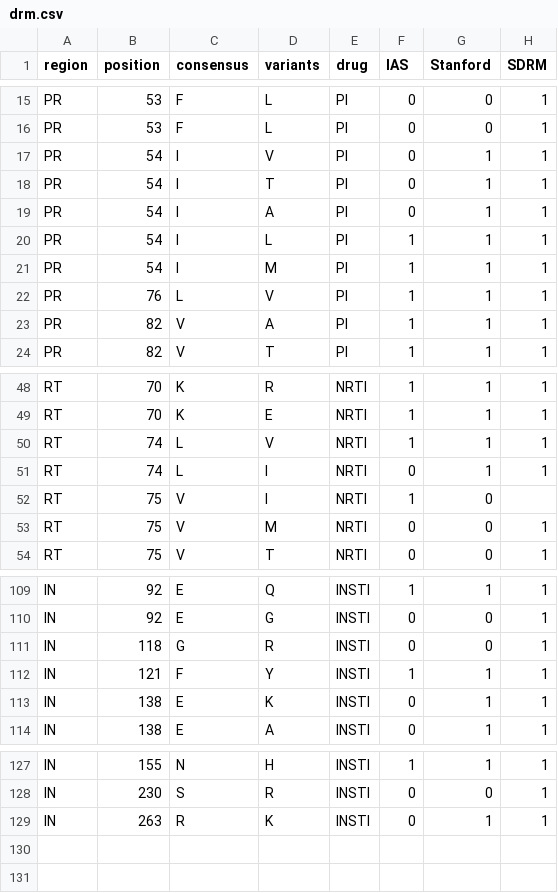
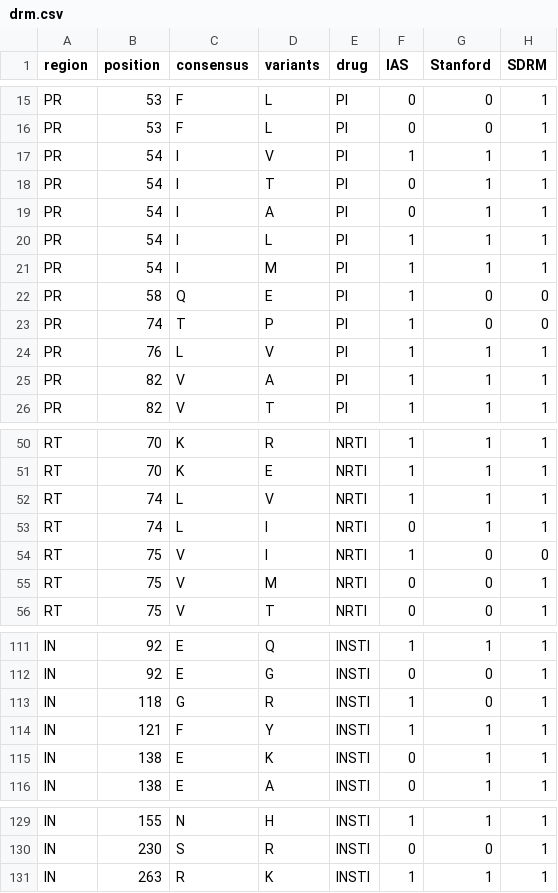
Before and after one commit to kantorlab/hivmmer, a CSV file: hivmmer/drm.csv, drawn as a sheet; only a part is shown, gaps mark what is left out.

Commit message:
updated DRM list with IAS 2019

```diff
--- a/hivmmer/drm.csv
+++ b/hivmmer/drm.csv
@@ -16,3 +16,3 @@ PR,53,F,L,PI,0,0,1
 PR,53,F,L,PI,0,0,1
-PR,54,I,V,PI,0,1,1
+PR,54,I,V,PI,1,1,1
 PR,54,I,T,PI,0,1,1
@@ -21,2 +21,4 @@ PR,54,I,L,PI,1,1,1
 PR,54,I,M,PI,1,1,1
+PR,58,Q,E,PI,1,0,0
+PR,74,T,P,PI,1,0,0
 PR,76,L,V,PI,1,1,1
@@ -51,3 +53,3 @@ RT,74,L,V,NRTI,1,1,1
 RT,74,L,I,NRTI,0,1,1
-RT,75,V,I,NRTI,1,0,
+RT,75,V,I,NRTI,1,0,0
 RT,75,V,M,NRTI,0,0,1
@@ -110,3 +112,3 @@ IN,92,E,Q,INSTI,1,1,1
 IN,92,E,G,INSTI,0,0,1
-IN,118,G,R,INSTI,0,0,1
+IN,118,G,R,INSTI,1,0,1
 IN,121,F,Y,INSTI,1,1,1
@@ -128,2 +130,2 @@ IN,155,N,H,INSTI,1,1,1
 IN,230,S,R,INSTI,0,0,1
-IN,263,R,K,INSTI,0,1,1
+IN,263,R,K,INSTI,1,1,1
```
